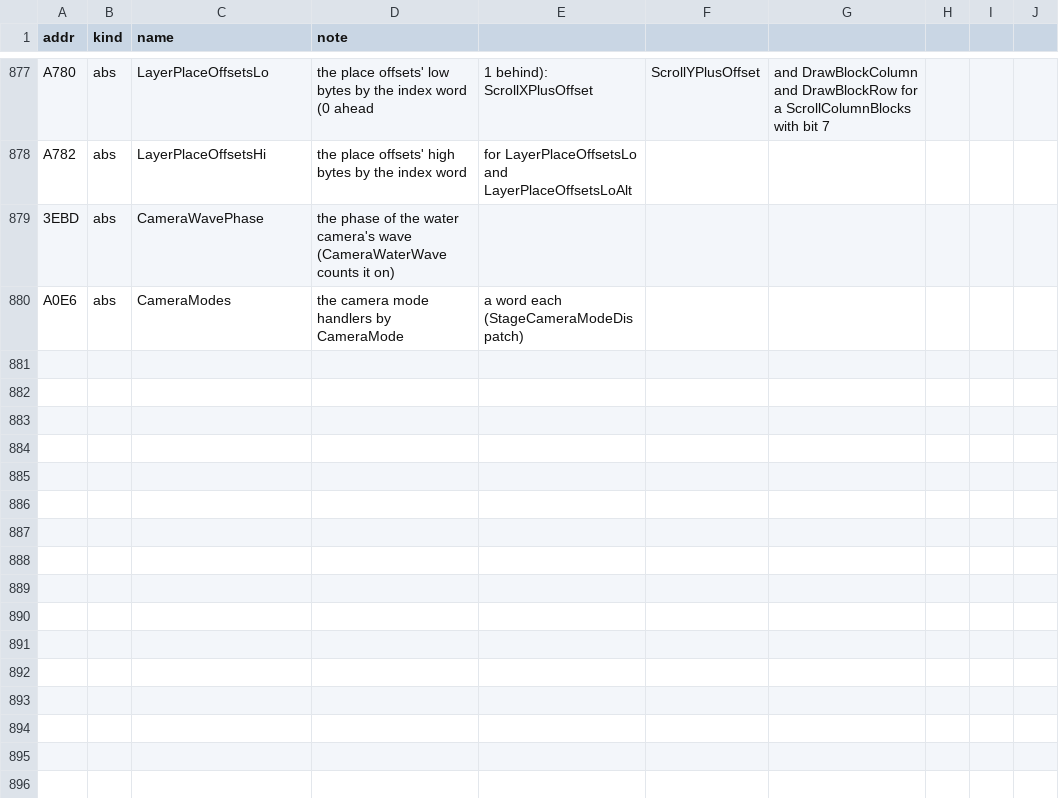
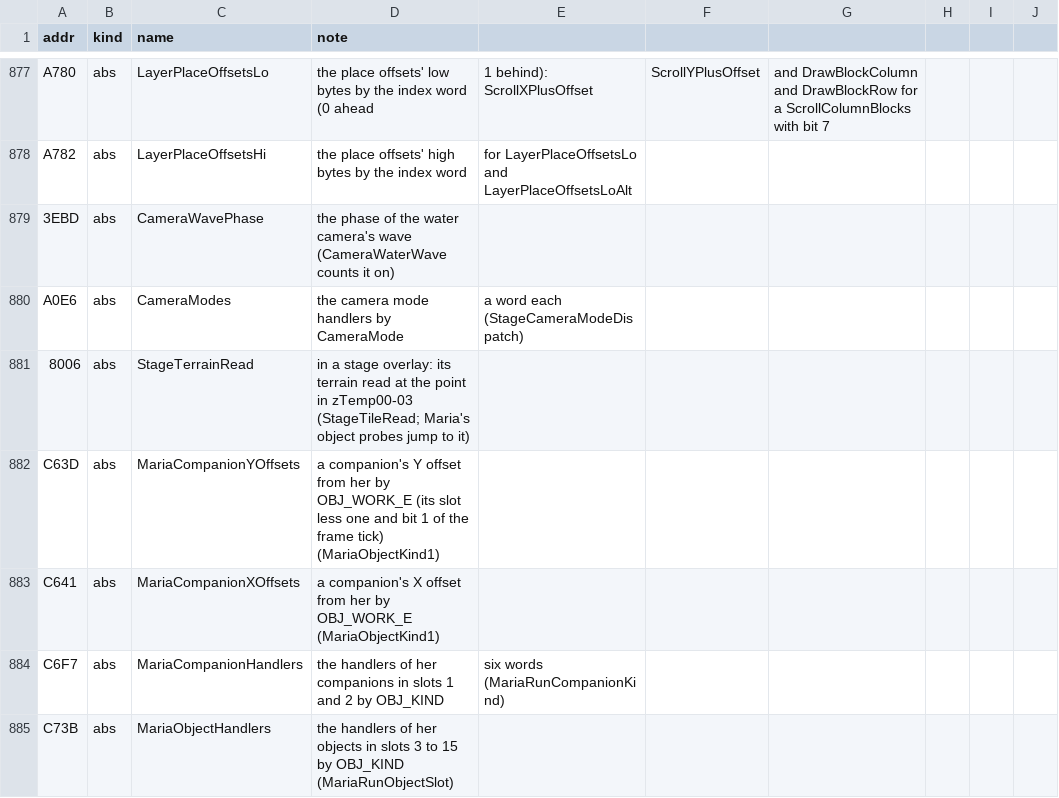
Before and after one commit to jeff-strutb/rondoofblood, a CSV file: config/rondo/symbols.csv, drawn as a sheet; only a part is shown, gaps mark what is left out; the diff names each change by its address in the sheet, - before the commit and + after, or states it on an @@ line.

Commit message:
Maria's objects: her companions in slots 1 and 2, and the probes through the stage's entries (16 routines)
Assembly from the disc and C for the companions' handlers by kind (1 and 2, 3, 4 and 5), their dispatch and the
loop over slots 1 and 2; the wait on an object's animation that ends its caller (MariaObjectAnimationWait, whose
callers' code after the call the code map does not follow: $C624-$C63C is decoded and filed here); her copy of
Richter's AtPlayerPlace at $C52F; the terrain probes at points offset from an object, which jump to the stage
overlay's read at $8006 (named StageTerrainRead, as StageTileRead shows it); and the row of six points given to the
stage overlay's entry at $8009 (its role is not settled here, so it keeps the name FrameOverlay8009).

These routines hold the processor: each gives its callees' exits to it as they return, since the stage's code is
entered with the registers as the assembly has them.

```diff
--- a/config/rondo/symbols.csv
+++ b/config/rondo/symbols.csv
+row 881: 8006 | abs | StageTerrainRead | in a stage overlay: its terrain read at the point in zTemp00-03 (StageTileRead; Maria's object probes jump to it)
+row 882: C63D | abs | MariaCompanionYOffsets | a companion's Y offset from her by OBJ_WORK_E (its slot less one and bit 1 of the frame tick) (MariaObjectKind1)
+row 883: C641 | abs | MariaCompanionXOffsets | a companion's X offset from her by OBJ_WORK_E (MariaObjectKind1)
+row 884: C6F7 | abs | MariaCompanionHandlers | the handlers of her companions in slots 1 and 2 by OBJ_KIND | six words (MariaRunCompanionKind)
+row 885: C73B | abs | MariaObjectHandlers | the handlers of her objects in slots 3 to 15 by OBJ_KIND (MariaRunObjectSlot)
```
Also changed, not shown: 8 other files.
